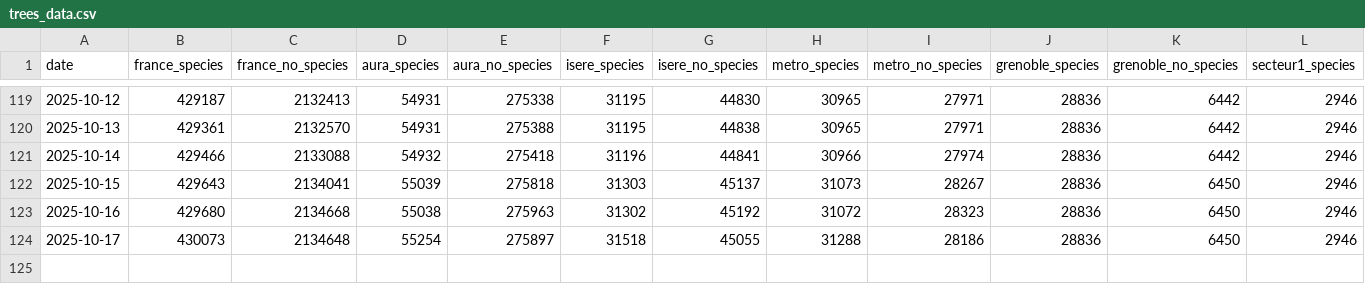
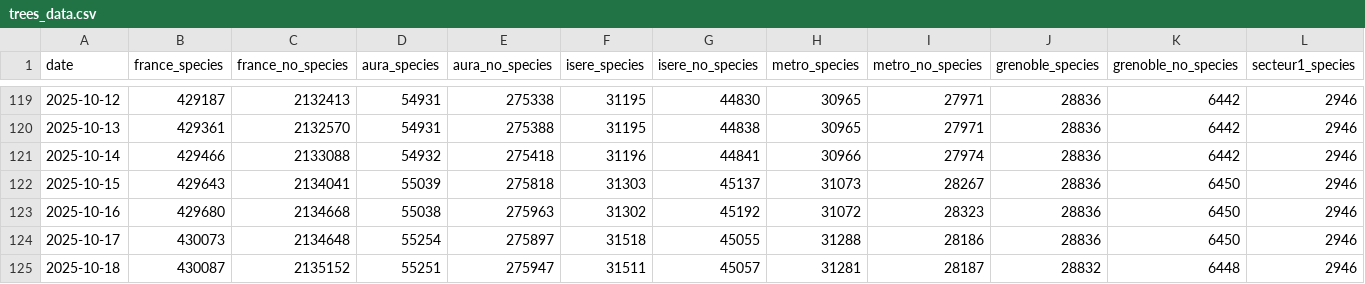
Before and after one commit to Binnette/osm-tree-stats, a CSV file: trees_data.csv, drawn as a sheet; only a part is shown, gaps mark what is left out; rows hold the shown columns only; the diff names each change by its address in the sheet, - before the commit and + after, or states it on an @@ line.

```diff
--- a/trees_data.csv
+++ b/trees_data.csv
+row 125: 2025-10-18 | 430087 | 2135152 | 55251 | 275947 | 31511 | 45057 | 31281 | 28187 | 28832 | 6448 | 2946
```
Also changed, not shown: 23 other files.
